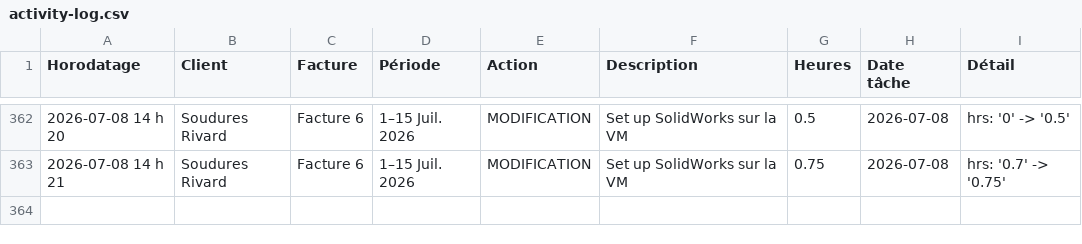
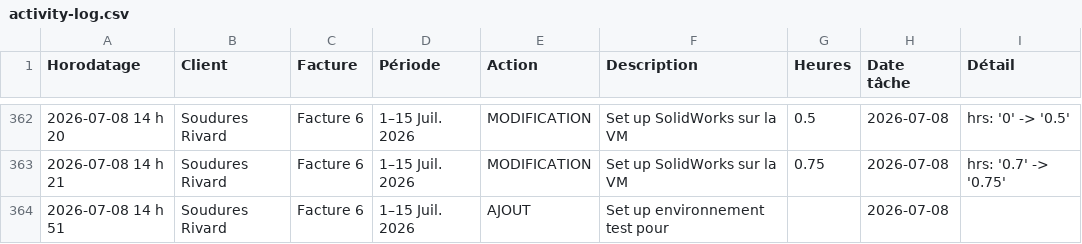
Before and after one commit to kchaouche17/billing-app, a CSV file: soudures-rivard/logs/activity-log.csv, drawn as a sheet; only a part is shown, gaps mark what is left out; the diff names each change by its address in the sheet, - before the commit and + after, or states it on an @@ line.

Commit message:
Activity log: 1 event

```diff
--- a/soudures-rivard/logs/activity-log.csv
+++ b/soudures-rivard/logs/activity-log.csv
+row 364: 2026-07-08 14 h 51 | Soudures Rivard | Facture 6 | 1–15 Juil. 2026 | AJOUT | Set up environnement test pour |  | 2026-07-08
```
